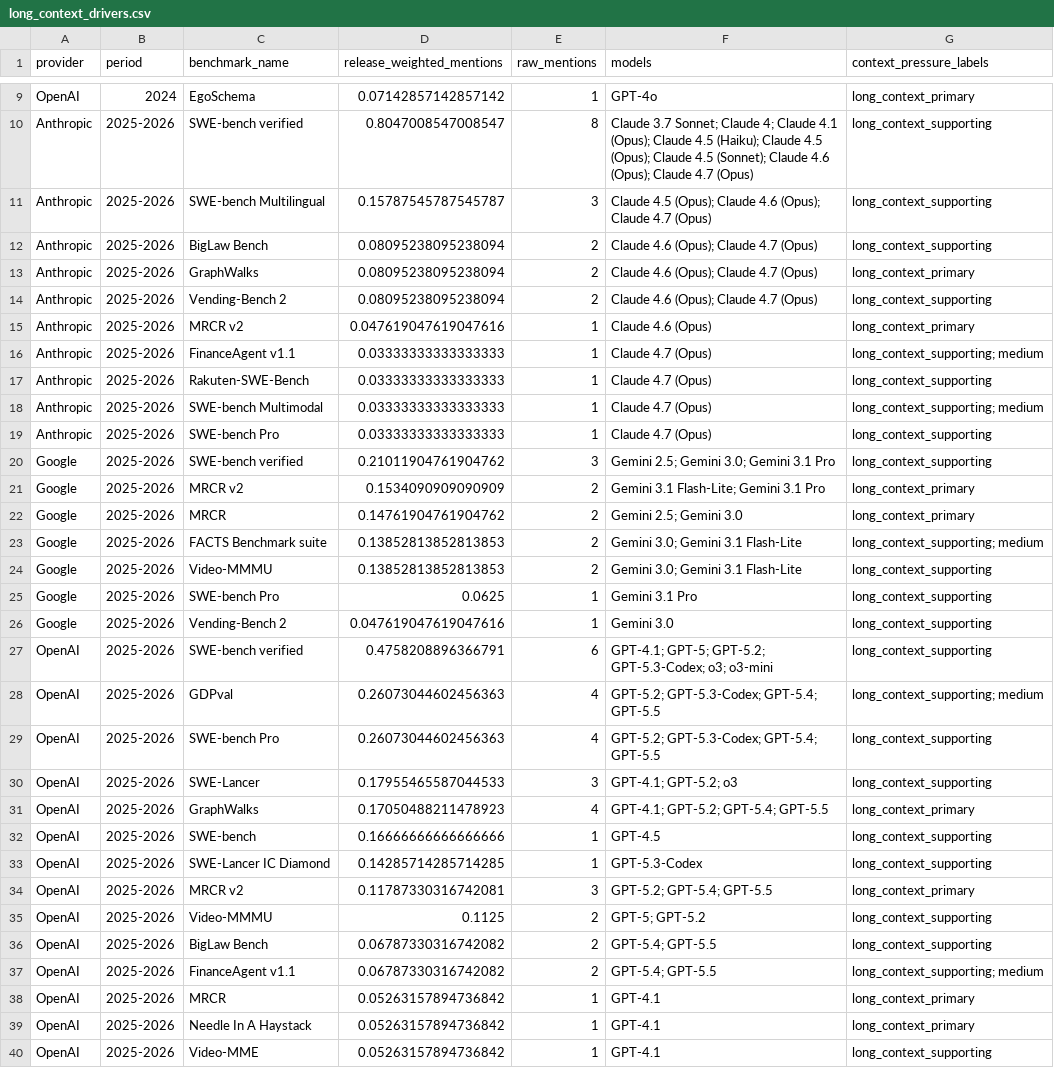
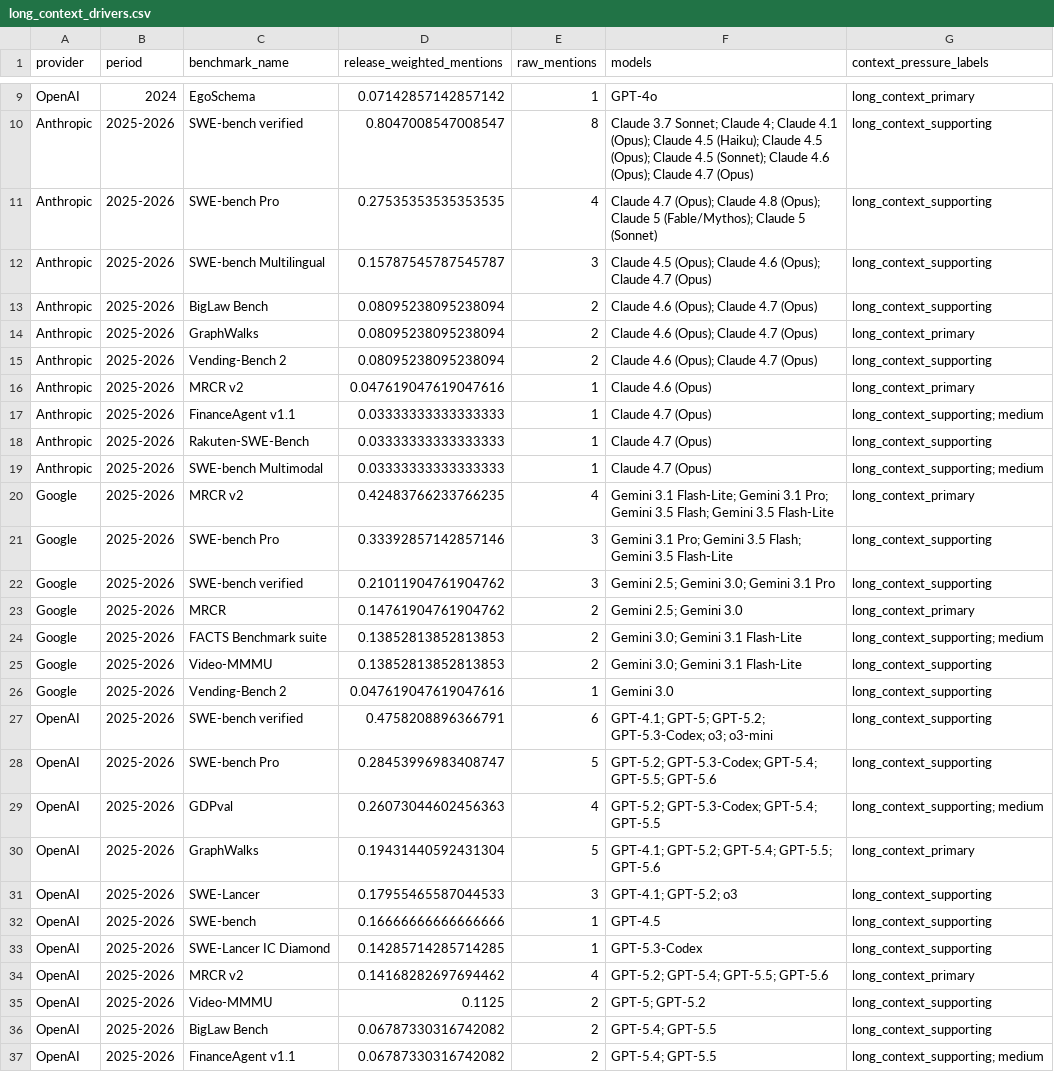
Before and after one commit to isingmodel/evolution_of_benchmarks_in_frontier_models, a CSV file: analysis/readme_story/long_context_drivers.csv, drawn as a sheet; only a part is shown, gaps mark what is left out; the shorter side is filled out with more unchanged rows.

```diff
--- a/analysis/readme_story/long_context_drivers.csv
+++ b/analysis/readme_story/long_context_drivers.csv
@@ -10,2 +10,3 @@ OpenAI,2024,EgoSchema,0.07142857142857142,1,GPT-4o,long_context_primary
 Anthropic,2025-2026,SWE-bench verified,0.8047008547008547,8,Claude 3.7 Sonnet; Claude 4; Claude 4.1 (Opus); Claude 4.5 (Haiku); Claude 4.5 (Opus); Claude 4.5 (Sonnet); Claude 4.6 (Opus); Claude 4.7 (Opus),long_context_supporting
+Anthropic,2025-2026,SWE-bench Pro,0.27535353535353535,4,Claude 4.7 (Opus); Claude 4.8 (Opus); Claude 5 (Fable/Mythos); Claude 5 (Sonnet),long_context_supporting
 Anthropic,2025-2026,SWE-bench Multilingual,0.15787545787545787,3,Claude 4.5 (Opus); Claude 4.6 (Opus); Claude 4.7 (Opus),long_context_supporting
@@ -18,5 +19,5 @@ Anthropic,2025-2026,Rakuten-SWE-Bench,0.03333333333333333,1,Claude 4.7 (Opus),lo
 Anthropic,2025-2026,SWE-bench Multimodal,0.03333333333333333,1,Claude 4.7 (Opus),long_context_supporting; medium
-Anthropic,2025-2026,SWE-bench Pro,0.03333333333333333,1,Claude 4.7 (Opus),long_context_supporting
+Google,2025-2026,MRCR v2,0.42483766233766235,4,Gemini 3.1 Flash-Lite; Gemini 3.1 Pro; Gemini 3.5 Flash; Gemini 3.5 Flash-Lite,long_context_primary
+Google,2025-2026,SWE-bench Pro,0.33392857142857146,3,Gemini 3.1 Pro; Gemini 3.5 Flash; Gemini 3.5 Flash-Lite,long_context_supporting
 Google,2025-2026,SWE-bench verified,0.21011904761904762,3,Gemini 2.5; Gemini 3.0; Gemini 3.1 Pro,long_context_supporting
-Google,2025-2026,MRCR v2,0.1534090909090909,2,Gemini 3.1 Flash-Lite; Gemini 3.1 Pro,long_context_primary
 Google,2025-2026,MRCR,0.14761904761904762,2,Gemini 2.5; Gemini 3.0,long_context_primary
@@ -24,12 +25,11 @@ Google,2025-2026,FACTS Benchmark suite,0.13852813852813853,2,Gemini 3.0; Gemini
 Google,2025-2026,Video-MMMU,0.13852813852813853,2,Gemini 3.0; Gemini 3.1 Flash-Lite,long_context_supporting
-Google,2025-2026,SWE-bench Pro,0.0625,1,Gemini 3.1 Pro,long_context_supporting
 Google,2025-2026,Vending-Bench 2,0.047619047619047616,1,Gemini 3.0,long_context_supporting
 OpenAI,2025-2026,SWE-bench verified,0.4758208896366791,6,GPT-4.1; GPT-5; GPT-5.2; GPT-5.3-Codex; o3; o3-mini,long_context_supporting
+OpenAI,2025-2026,SWE-bench Pro,0.28453996983408747,5,GPT-5.2; GPT-5.3-Codex; GPT-5.4; GPT-5.5; GPT-5.6,long_context_supporting
 OpenAI,2025-2026,GDPval,0.26073044602456363,4,GPT-5.2; GPT-5.3-Codex; GPT-5.4; GPT-5.5,long_context_supporting; medium
-OpenAI,2025-2026,SWE-bench Pro,0.26073044602456363,4,GPT-5.2; GPT-5.3-Codex; GPT-5.4; GPT-5.5,long_context_supporting
+OpenAI,2025-2026,GraphWalks,0.19431440592431304,5,GPT-4.1; GPT-5.2; GPT-5.4; GPT-5.5; GPT-5.6,long_context_primary
 OpenAI,2025-2026,SWE-Lancer,0.17955465587044533,3,GPT-4.1; GPT-5.2; o3,long_context_supporting
-OpenAI,2025-2026,GraphWalks,0.17050488211478923,4,GPT-4.1; GPT-5.2; GPT-5.4; GPT-5.5,long_context_primary
 OpenAI,2025-2026,SWE-bench,0.16666666666666666,1,GPT-4.5,long_context_supporting
 OpenAI,2025-2026,SWE-Lancer IC Diamond,0.14285714285714285,1,GPT-5.3-Codex,long_context_supporting
-OpenAI,2025-2026,MRCR v2,0.11787330316742081,3,GPT-5.2; GPT-5.4; GPT-5.5,long_context_primary
+OpenAI,2025-2026,MRCR v2,0.14168282697694462,4,GPT-5.2; GPT-5.4; GPT-5.5; GPT-5.6,long_context_primary
 OpenAI,2025-2026,Video-MMMU,0.1125,2,GPT-5; GPT-5.2,long_context_supporting
```
Also changed, not shown: analysis/readme_story/public_benchmark_diffusion_cascades.csv, analysis/readme_story/static_work_release_frames.csv, 28 other files.
